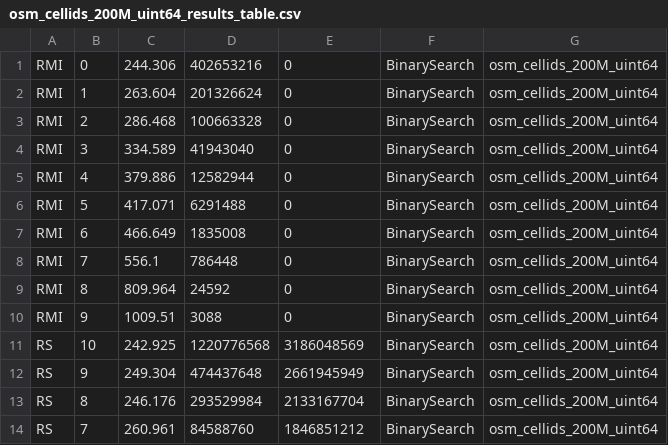
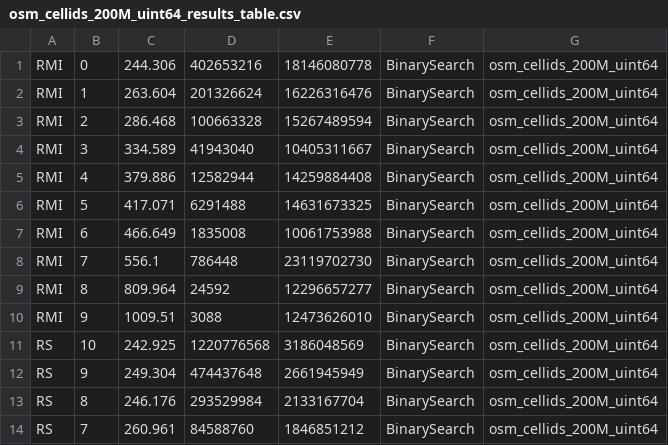
Before and after one commit to learnedsystems/SOSDLeaderboard, a CSV file: benchmark_results/osm_cellids_200M_uint64_results_table.csv, drawn as a sheet; only a part is shown.

```diff
--- a/benchmark_results/osm_cellids_200M_uint64_results_table.csv
+++ b/benchmark_results/osm_cellids_200M_uint64_results_table.csv
@@ -1,11 +1,11 @@
-RMI,0,244.306,402653216,0,BinarySearch,osm_cellids_200M_uint64
-RMI,1,263.604,201326624,0,BinarySearch,osm_cellids_200M_uint64
-RMI,2,286.468,100663328,0,BinarySearch,osm_cellids_200M_uint64
-RMI,3,334.589,41943040,0,BinarySearch,osm_cellids_200M_uint64
-RMI,4,379.886,12582944,0,BinarySearch,osm_cellids_200M_uint64
-RMI,5,417.071,6291488,0,BinarySearch,osm_cellids_200M_uint64
-RMI,6,466.649,1835008,0,BinarySearch,osm_cellids_200M_uint64
-RMI,7,556.1,786448,0,BinarySearch,osm_cellids_200M_uint64
-RMI,8,809.964,24592,0,BinarySearch,osm_cellids_200M_uint64
-RMI,9,1009.51,3088,0,BinarySearch,osm_cellids_200M_uint64
+RMI,0,244.306,402653216,18146080778,BinarySearch,osm_cellids_200M_uint64
+RMI,1,263.604,201326624,16226316476,BinarySearch,osm_cellids_200M_uint64
+RMI,2,286.468,100663328,15267489594,BinarySearch,osm_cellids_200M_uint64
+RMI,3,334.589,41943040,10405311667,BinarySearch,osm_cellids_200M_uint64
+RMI,4,379.886,12582944,14259884408,BinarySearch,osm_cellids_200M_uint64
+RMI,5,417.071,6291488,14631673325,BinarySearch,osm_cellids_200M_uint64
+RMI,6,466.649,1835008,10061753988,BinarySearch,osm_cellids_200M_uint64
+RMI,7,556.1,786448,23119702730,BinarySearch,osm_cellids_200M_uint64
+RMI,8,809.964,24592,12296657277,BinarySearch,osm_cellids_200M_uint64
+RMI,9,1009.51,3088,12473626010,BinarySearch,osm_cellids_200M_uint64
 RS,10,242.925,1220776568,3186048569,BinarySearch,osm_cellids_200M_uint64
```
Also changed, not shown: benchmark_results/books_200M_uint64_results_table.csv, benchmark_results/fb_200M_uint64_results_table.csv, 1 other file.
